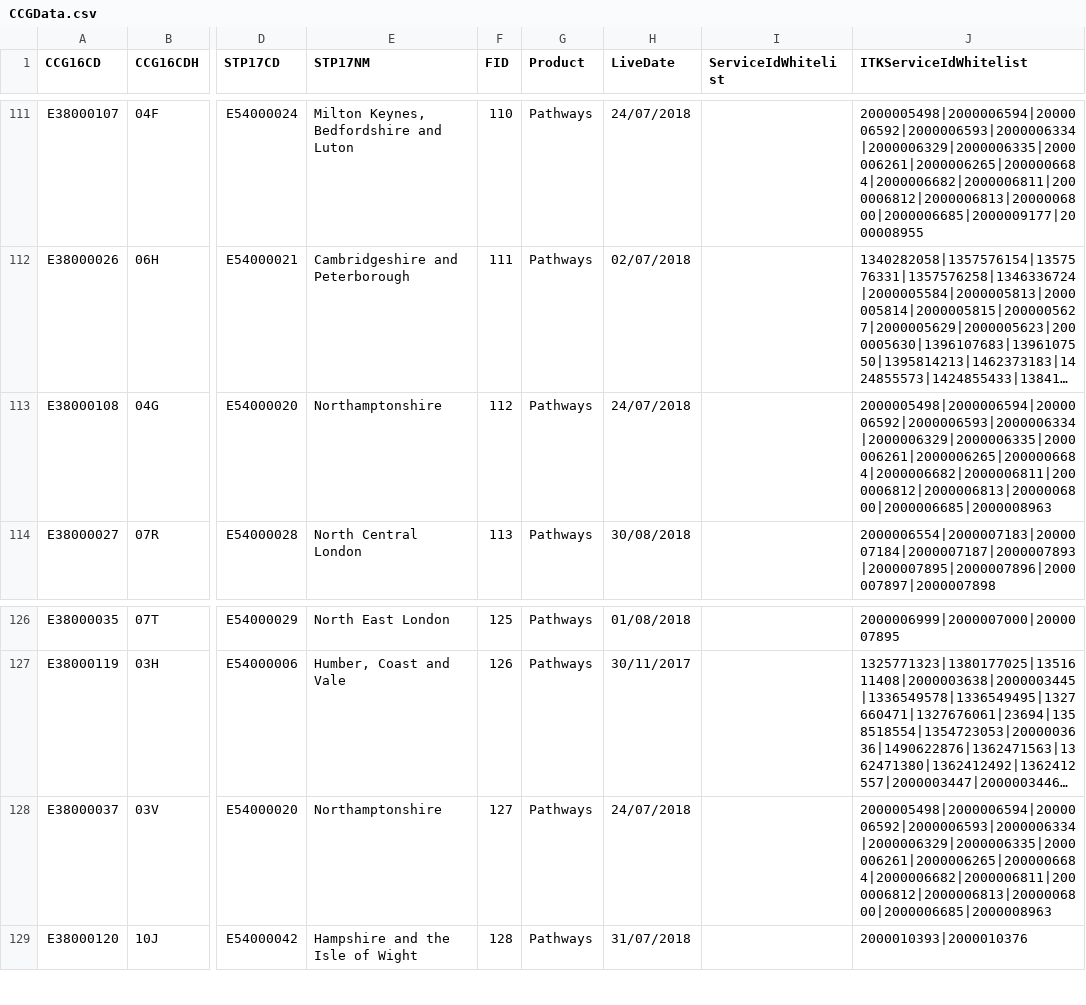
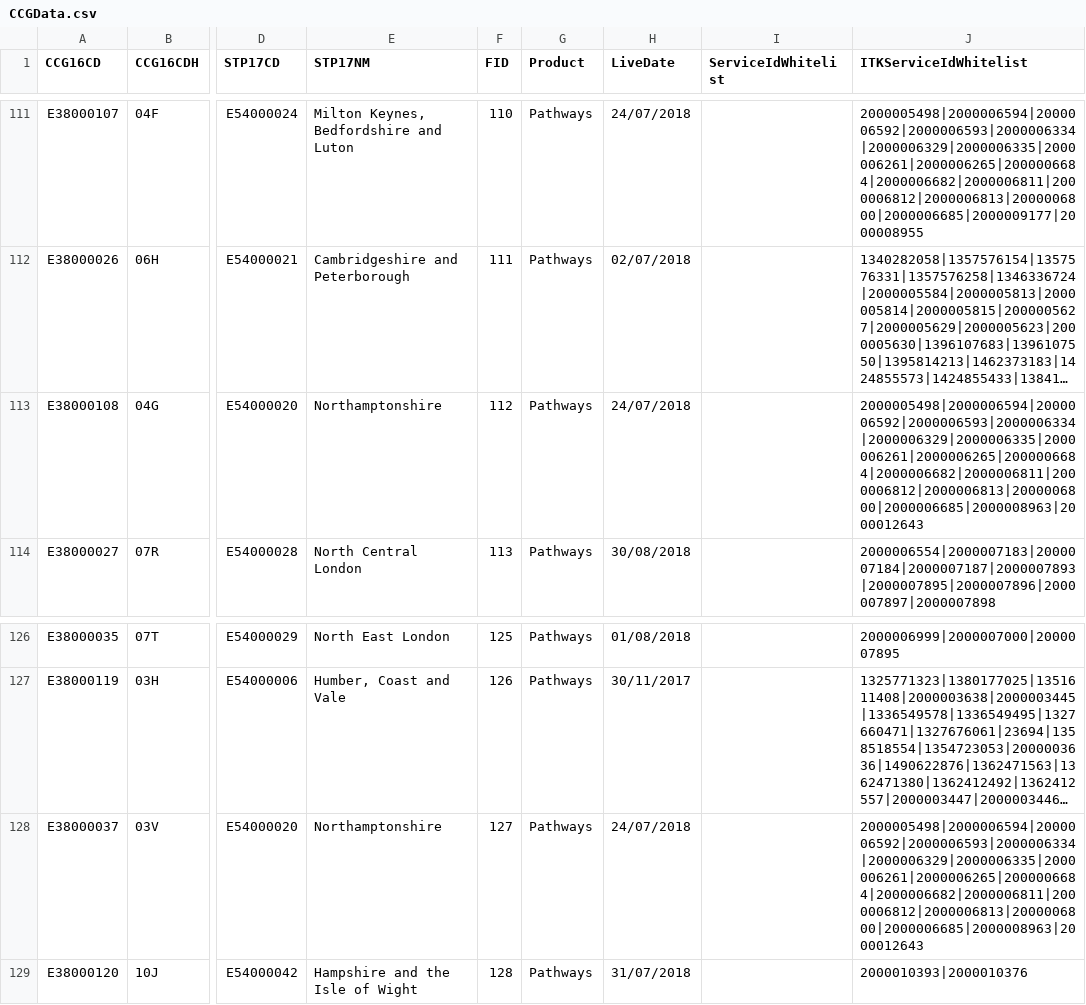
Before and after one commit to 111Online/nhs111-ccg-service, a CSV file: NHS111.DataImport.CCG/CCGData.csv, drawn as a sheet; only a part is shown, gaps mark what is left out; long unchanged cells end in …; the diff names each change by its address in the sheet, - before the commit and + after, or states it on an @@ line.

Commit message:
Added ID 2000012643 to Nene and Corby to offer ITK callback for ED dispositions, following successful testing

```diff
--- a/NHS111.DataImport.CCG/CCGData.csv
+++ b/NHS111.DataImport.CCG/CCGData.csv
-J113 (ITKServiceIdWhitelist): 2000005498|2000006594|2000006592|2000006593|2000006334|2000006329|2000006335|2000006261|2000006265|2000006684|2000006682|2000006811|2000006812|2000006813|2000006800|2000006685|2000008963
+J113 (ITKServiceIdWhitelist): 2000005498|2000006594|2000006592|2000006593|2000006334|2000006329|2000006335|2000006261|2000006265|2000006684|2000006682|2000006811|2000006812|2000006813|2000006800|2000006685|2000008963|2000012643
-J128 (ITKServiceIdWhitelist): 2000005498|2000006594|2000006592|2000006593|2000006334|2000006329|2000006335|2000006261|2000006265|2000006684|2000006682|2000006811|2000006812|2000006813|2000006800|2000006685|2000008963
+J128 (ITKServiceIdWhitelist): 2000005498|2000006594|2000006592|2000006593|2000006334|2000006329|2000006335|2000006261|2000006265|2000006684|2000006682|2000006811|2000006812|2000006813|2000006800|2000006685|2000008963|2000012643
```
